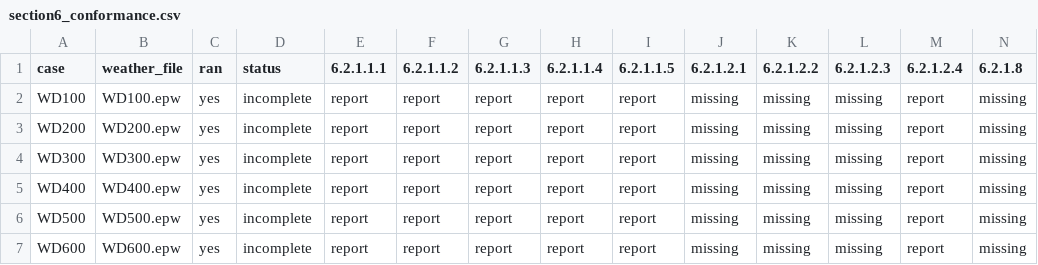
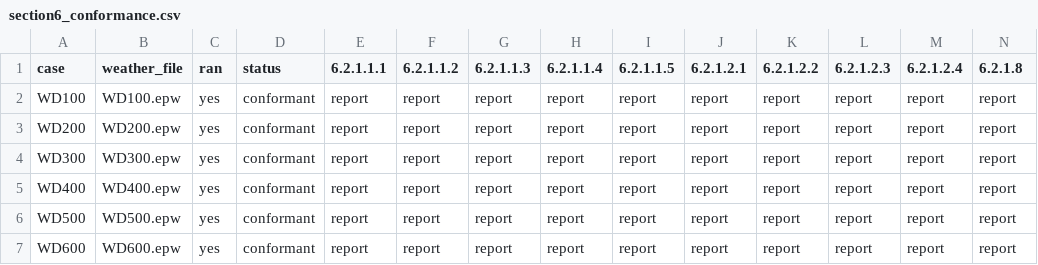
Before and after one commit to anchapin/fluxion, a CSV file: data/reference/section6/section6_conformance.csv, drawn as a sheet.

```diff
--- a/data/reference/section6/section6_conformance.csv
+++ b/data/reference/section6/section6_conformance.csv
@@ -1,7 +1,7 @@
 case,weather_file,ran,status,6.2.1.1.1,6.2.1.1.2,6.2.1.1.3,6.2.1.1.4,6.2.1.1.5,6.2.1.2.1,6.2.1.2.2,6.2.1.2.3,6.2.1.2.4,6.2.1.8
-WD100,WD100.epw,yes,incomplete,report,report,report,report,report,missing,missing,missing,report,missing
-WD200,WD200.epw,yes,incomplete,report,report,report,report,report,missing,missing,missing,report,missing
-WD300,WD300.epw,yes,incomplete,report,report,report,report,report,missing,missing,missing,report,missing
-WD400,WD400.epw,yes,incomplete,report,report,report,report,report,missing,missing,missing,report,missing
-WD500,WD500.epw,yes,incomplete,report,report,report,report,report,missing,missing,missing,report,missing
-WD600,WD600.epw,yes,incomplete,report,report,report,report,report,missing,missing,missing,report,missing
+WD100,WD100.epw,yes,conformant,report,report,report,report,report,report,report,report,report,report
+WD200,WD200.epw,yes,conformant,report,report,report,report,report,report,report,report,report,report
+WD300,WD300.epw,yes,conformant,report,report,report,report,report,report,report,report,report,report
+WD400,WD400.epw,yes,conformant,report,report,report,report,report,report,report,report,report,report
+WD500,WD500.epw,yes,conformant,report,report,report,report,report,report,report,report,report,report
+WD600,WD600.epw,yes,conformant,report,report,report,report,report,report,report,report,report,report
```
Also changed, not shown: data/reference/section6/section6_workflow_results.csv, 6 other files.
